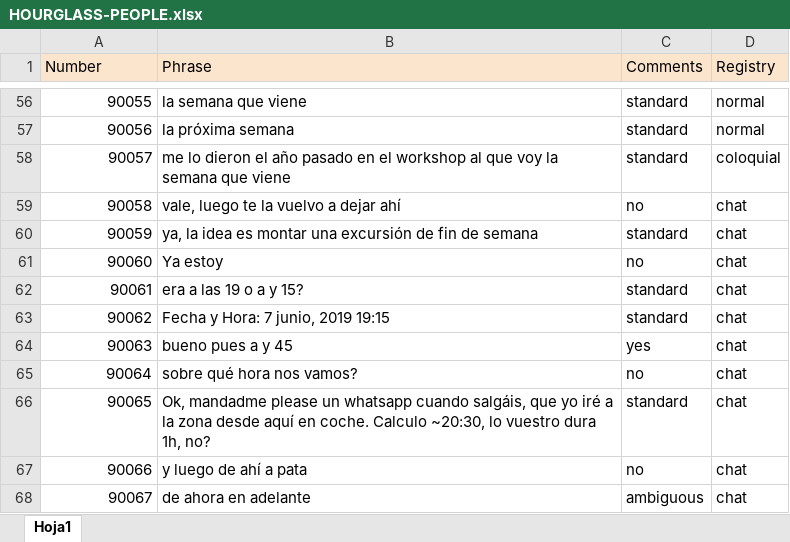
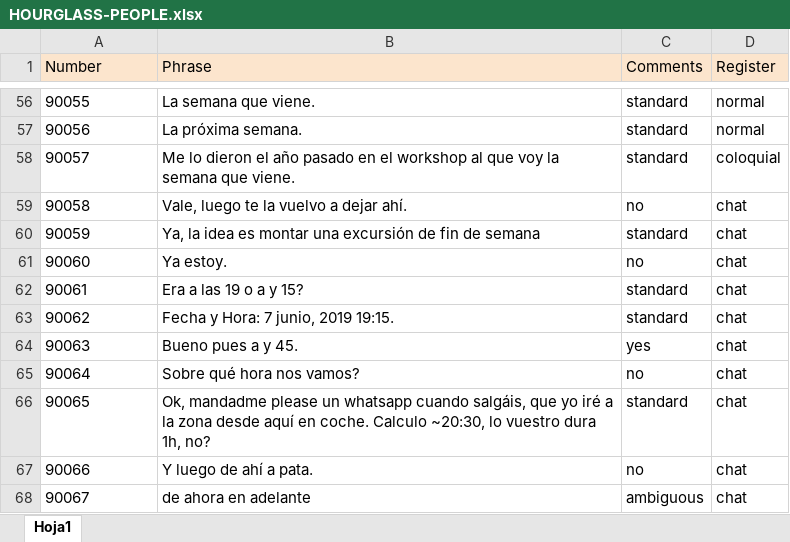
Before and after one commit to mnavasloro/Annotador, an Excel workbook: annotador-core/src/main/resources/rules/HOURGLASS-PEOPLE.xlsx, sheet Hoja1, drawn as a sheet; only a part is shown, gaps mark what is left out; values as stored, in another font and other column widths than the file's, no borders; the diff covers the shown part only; the diff names each change by its address in the sheet, - before the commit and + after, or states it on an @@ line.

```diff
--- a/annotador-core/src/main/resources/rules/HOURGLASS-PEOPLE.xlsx (sheet Hoja1)
+++ b/annotador-core/src/main/resources/rules/HOURGLASS-PEOPLE.xlsx (sheet Hoja1)
-D1: Registry
+D1: Register
-A56:A68 alignment: right
+A56:A68 alignment: left
-B56 (Phrase): la semana que viene
+B56 (Phrase): La semana que viene.
-B57 (Phrase): la próxima semana
+B57 (Phrase): La próxima semana.
-B58 (Phrase): me lo dieron el año pasado en el workshop al que voy la semana que viene
+B58 (Phrase): Me lo dieron el año pasado en el workshop al que voy la semana que viene.
-B59 (Phrase): vale, luego te la vuelvo a dejar ahí
+B59 (Phrase): Vale, luego te la vuelvo a dejar ahí.
-B60 (Phrase): ya, la idea…
+B60 (Phrase): Ya, la idea…
-B61 (Phrase): Ya estoy
+B61 (Phrase): Ya estoy.
-B62 (Phrase): era a las 19 o a y 15?
+B62 (Phrase): Era a las 19 o a y 15?
-B63 (Phrase): Fecha y Hora: 7 junio, 2019 19:15
+B63 (Phrase): Fecha y Hora: 7 junio, 2019 19:15.
-B64 (Phrase): bueno pues a y 45
+B64 (Phrase): Bueno pues a y 45.
-B65 (Phrase): sobre qué hora nos vamos?
+B65 (Phrase): Sobre qué hora nos vamos?
-B67 (Phrase): y luego de ahí a pata
+B67 (Phrase): Y luego de ahí a pata.
```
Also changed, not shown: 33 edited cells and cell formats elsewhere in this sheet, annotador-core/src/main/resources/rules/FINAL-HOURGLASS.xlsx, annotador-core/src/main/resources/rules/HOURGLASS-SYNTHETIC.xlsx, 10 other files.
